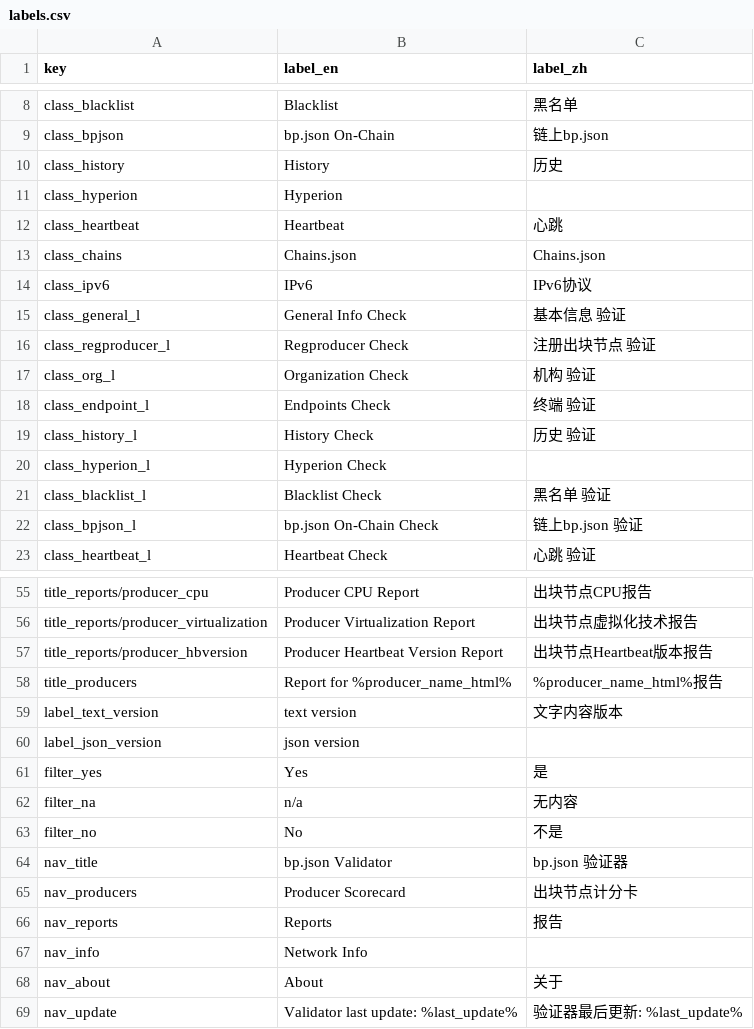
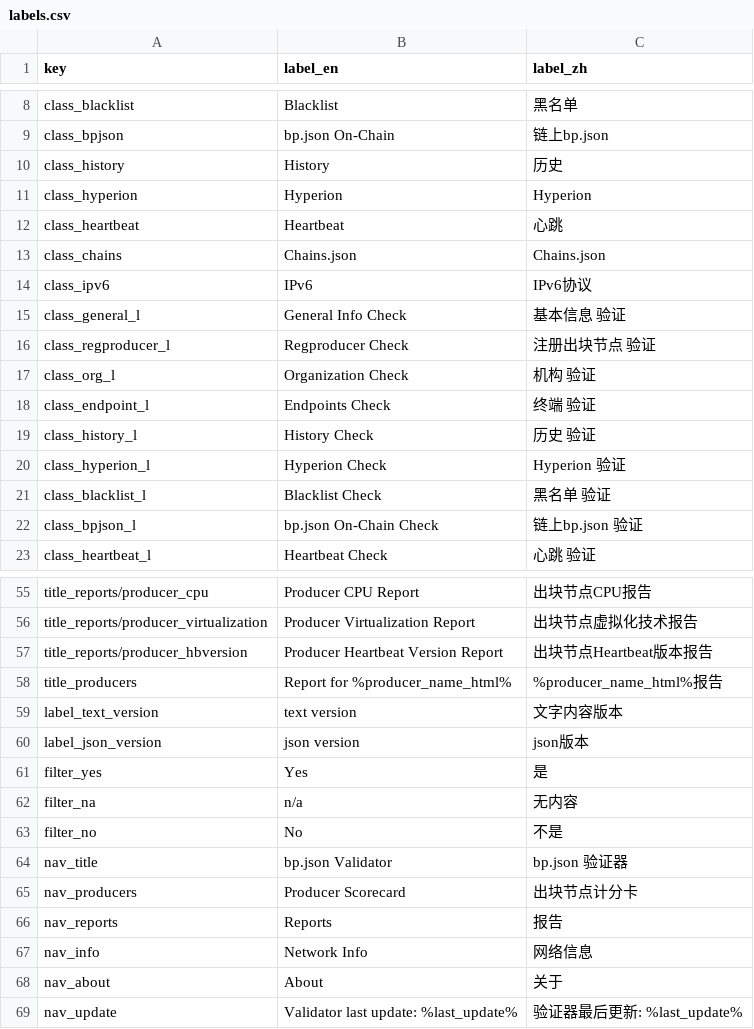
Before and after one commit to EOS-Nation/bpvalidate, a CSV file: config/labels.csv, drawn as a sheet; only a part is shown, gaps mark what is left out.

Commit message:
Update labels.csv

```diff
--- a/config/labels.csv
+++ b/config/labels.csv
@@ -10,3 +10,3 @@ class_bpjson,bp.json On-Chain,链上bp.json
 class_history,History,历史
-class_hyperion,Hyperion,
+class_hyperion,Hyperion,Hyperion
 class_heartbeat,Heartbeat,心跳
@@ -19,3 +19,3 @@ class_endpoint_l,Endpoints Check,终端 验证
 class_history_l,History Check,历史 验证
-class_hyperion_l,Hyperion Check,
+class_hyperion_l,Hyperion Check,Hyperion 验证
 class_blacklist_l,Blacklist Check,黑名单 验证
@@ -59,3 +59,3 @@ title_producers,Report for %producer_name_html%,%producer_name_html%报告
 label_text_version,text version,文字内容版本
-label_json_version,json version,
+label_json_version,json version,json版本
 filter_yes,Yes,是
@@ -66,3 +66,3 @@ nav_producers,Producer Scorecard, 出块节点计分卡
 nav_reports,Reports,报告
-nav_info,Network Info,
+nav_info,Network Info,网络信息
 nav_about,About,关于
```
